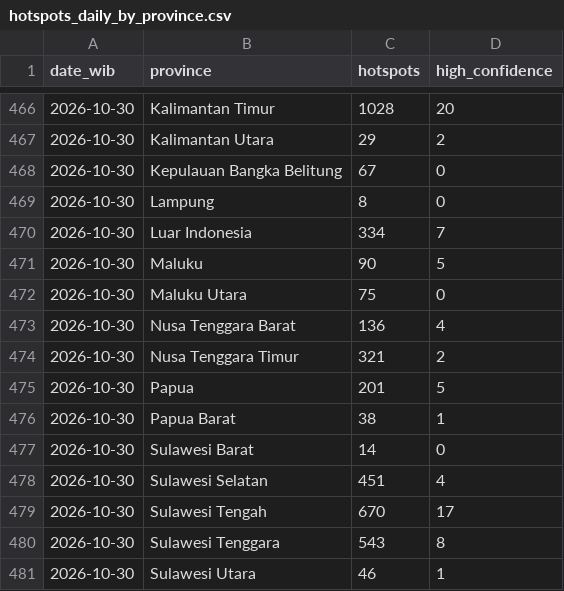
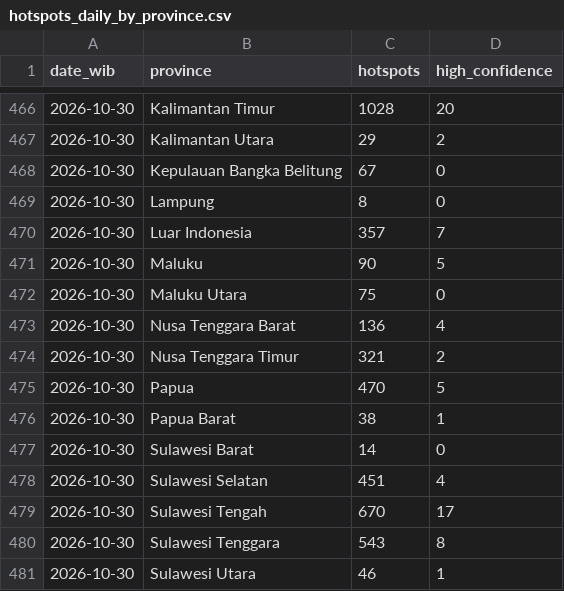
Before and after one commit to Din131/indonesia-haze-monitor, a CSV file: data/hotspots_daily_by_province.csv, drawn as a sheet; only a part is shown, gaps mark what is left out.

```diff
--- a/data/hotspots_daily_by_province.csv
+++ b/data/hotspots_daily_by_province.csv
@@ -469,3 +469,3 @@ date_wib,province,hotspots,high_confidence
 2026-10-30,Lampung,8,0
-2026-10-30,Luar Indonesia,334,7
+2026-10-30,Luar Indonesia,357,7
 2026-10-30,Maluku,90,5
@@ -474,3 +474,3 @@ date_wib,province,hotspots,high_confidence
 2026-10-30,Nusa Tenggara Timur,321,2
-2026-10-30,Papua,201,5
+2026-10-30,Papua,470,5
 2026-10-30,Papua Barat,38,1
```
Also changed, not shown: data/run_log.csv, 7 other files.
